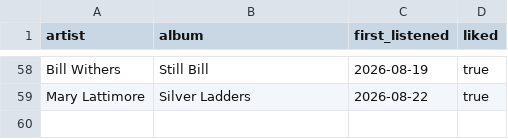
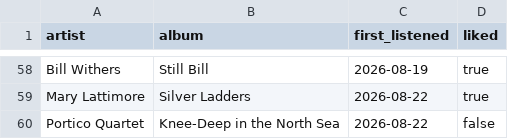
Before and after one commit to mschachner/ultrafilter, a CSV file: listening_log.csv, drawn as a sheet; only a part is shown, gaps mark what is left out; the diff names each change by its address in the sheet, - before the commit and + after, or states it on an @@ line.

Commit message:
Update listening log

```diff
--- a/listening_log.csv
+++ b/listening_log.csv
+row 60: Portico Quartet | Knee-Deep in the North Sea | 2026-08-22 | false
```
